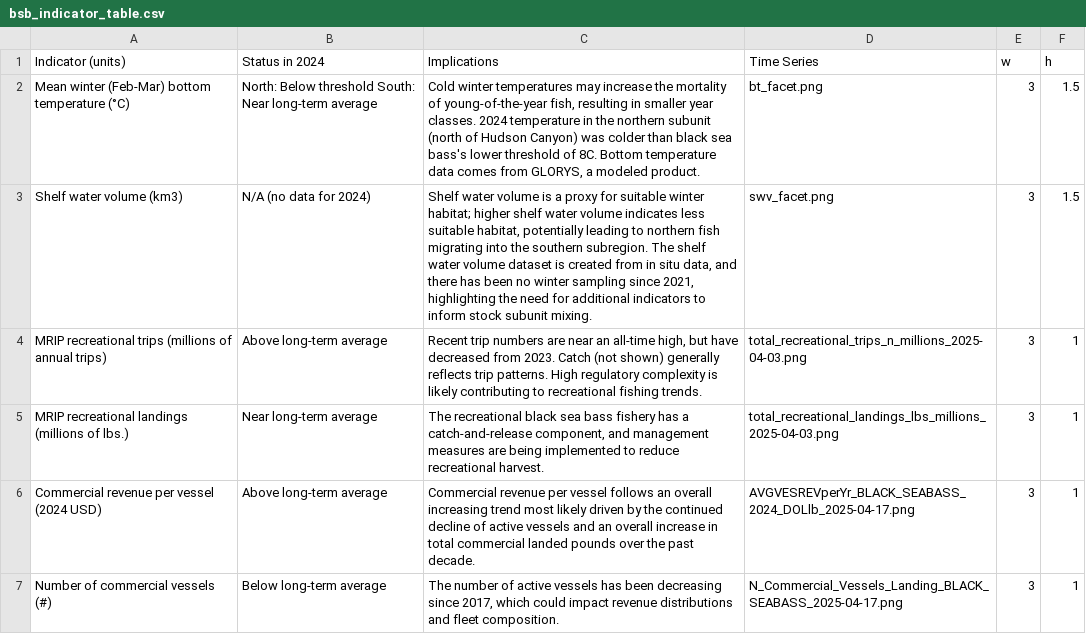
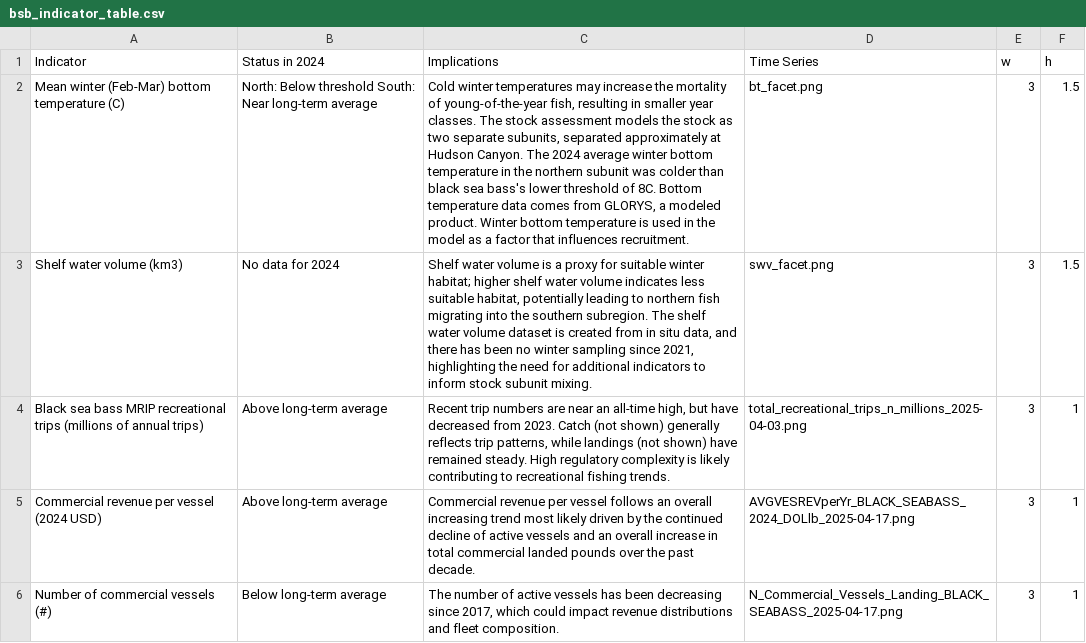
Before and after one commit to NEFSC/READ-EDAB-bsbESP, a CSV file: docs/bsb_indicator_table.csv, drawn as a sheet; the diff names each change by its address in the sheet, - before the commit and + after, or states it on an @@ line.

Commit message:
update table

```diff
--- a/docs/bsb_indicator_table.csv
+++ b/docs/bsb_indicator_table.csv
-A1: Indicator (units)
+A1: Indicator
-A2 (Indicator): Mean winter (Feb-Mar) bottom temperature (°C)
+A2 (Indicator): Mean winter (Feb-Mar) bottom temperature (C)
-C2 (Implications): …year classes. 2024 temperature in the northern subunit (north of Hudson Canyon) was colder than black sea bass's lower threshold of 8C. Bottom temperature data comes from GLORYS, a modeled product.
+C2 (Implications): …year classes. The stock assessment models the stock as two separate subunits, separated approximately at Hudson Canyon. The 2024 average winter bottom temperature in the northern subunit was colder than black sea bass's lower threshold of 8C. Bottom temperature data comes from GLORYS, a modeled product. Winter bottom temperature is used in the model as a factor that influences recruitment.
-B3 (Status in 2024): N/A (no data for 2024)
+B3 (Status in 2024): No data for 2024
-A4 (Indicator): MRIP recreational…
+A4 (Indicator): Black sea bass MRIP recreational…
-C4 (Implications): …reflects trip patterns. High regulatory…
+C4 (Implications): …reflects trip patterns, while landings (not shown) have remained steady. High regulatory…
-row 5: MRIP recreational landings (millions of lbs.) | Near long-term average | The recreational black sea bass fishery has a catch-and-release component, and management measures are being implemented to reduce recreational harvest. | total_recreational_landings_lbs_millions_2025-04-03.png | 3 | 1
```
Also changed, not shown: 22 other files.
